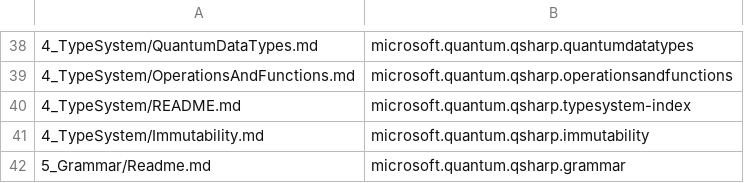
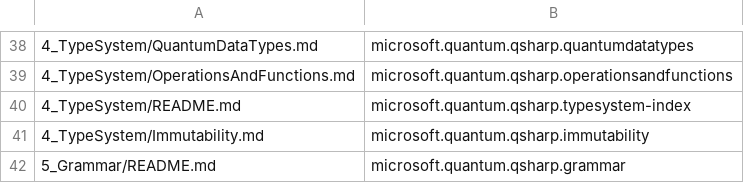
Before and after one commit to geduardo/testing-github-actions, a CSV file: sync-script/map.csv, drawn as a sheet; only a part is shown, gaps mark what is left out.

Commit message:
Update map.csv

```diff
--- a/sync-script/map.csv
+++ b/sync-script/map.csv
@@ -41,2 +41,2 @@
 4_TypeSystem/Immutability.md,microsoft.quantum.qsharp.immutability
-5_Grammar/Readme.md,microsoft.quantum.qsharp.grammar
+5_Grammar/README.md,microsoft.quantum.qsharp.grammar
```
